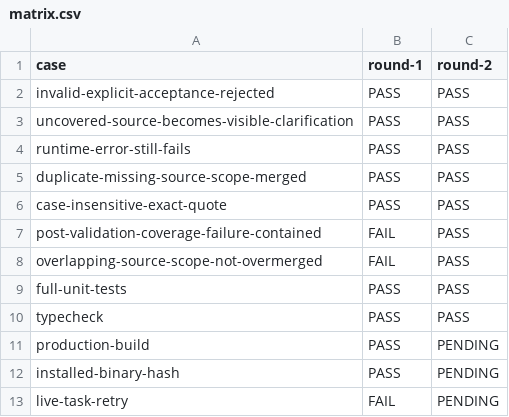
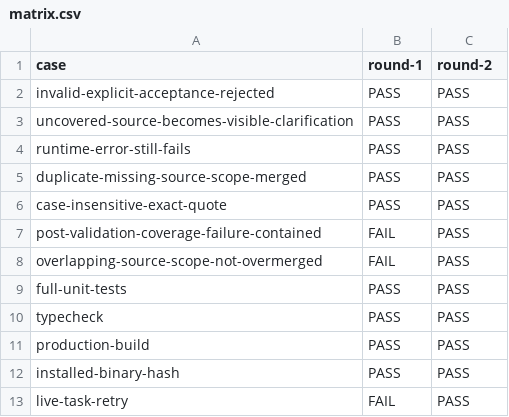
Before and after one commit to tzt-company/prd-refinement-desktop, a CSV file: docs/acceptance/repair-output-containment/matrix.csv, drawn as a sheet.

Commit message:
docs: record repair containment acceptance (#9)

```diff
--- a/docs/acceptance/repair-output-containment/matrix.csv
+++ b/docs/acceptance/repair-output-containment/matrix.csv
@@ -10,4 +10,4 @@ full-unit-tests,PASS,PASS
 typecheck,PASS,PASS
-production-build,PASS,PENDING
-installed-binary-hash,PASS,PENDING
-live-task-retry,FAIL,PENDING
+production-build,PASS,PASS
+installed-binary-hash,PASS,PASS
+live-task-retry,FAIL,PASS
```
Also changed, not shown: 4 other files.
